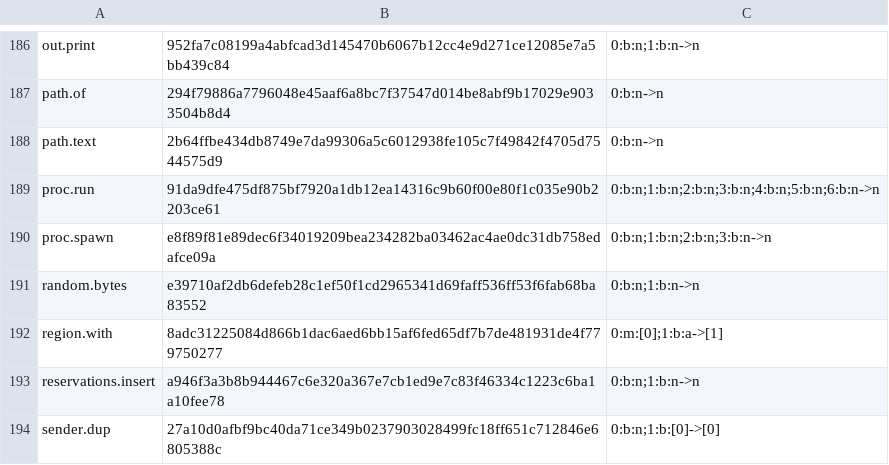
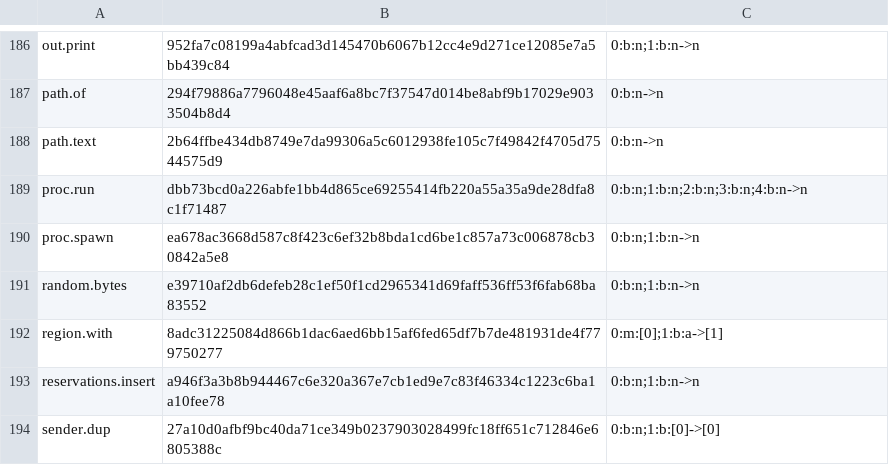
Before and after one commit to SamGalanakis/hirsel-lang, a TSV file: native-tests/library/operations.tsv, drawn as a sheet; only a part is shown, gaps mark what is left out.

Commit message:
A Command record describes each child: proc.run and proc.spawn take one, and its exact environment replaces inheritance with variables its rule names, checked before any effect in the interpreter, H and native.

```diff
--- a/native-tests/library/operations.tsv
+++ b/native-tests/library/operations.tsv
@@ -188,4 +188,4 @@ path.of	294f79886a7796048e45aaf6a8bc7f37547d014be8abf9b17029e9033504b8d4	0:b:n->
 path.text	2b64ffbe434db8749e7da99306a5c6012938fe105c7f49842f4705d7544575d9	0:b:n->n
-proc.run	91da9dfe475df875bf7920a1db12ea14316c9b60f00e80f1c035e90b2203ce61	0:b:n;1:b:n;2:b:n;3:b:n;4:b:n;5:b:n;6:b:n->n
-proc.spawn	e8f89f81e89dec6f34019209bea234282ba03462ac4ae0dc31db758edafce09a	0:b:n;1:b:n;2:b:n;3:b:n->n
+proc.run	dbb73bcd0a226abfe1bb4d865ce69255414fb220a55a35a9de28dfa8c1f71487	0:b:n;1:b:n;2:b:n;3:b:n;4:b:n->n
+proc.spawn	ea678ac3668d587c8f423c6ef32b8bda1cd6be1c857a73c006878cb30842a5e8	0:b:n;1:b:n->n
 random.bytes	e39710af2db6defeb28c1ef50f1cd2965341d69faff536ff53f6fab68ba83552	0:b:n;1:b:n->n
```
Also changed, not shown: 50 other files.
